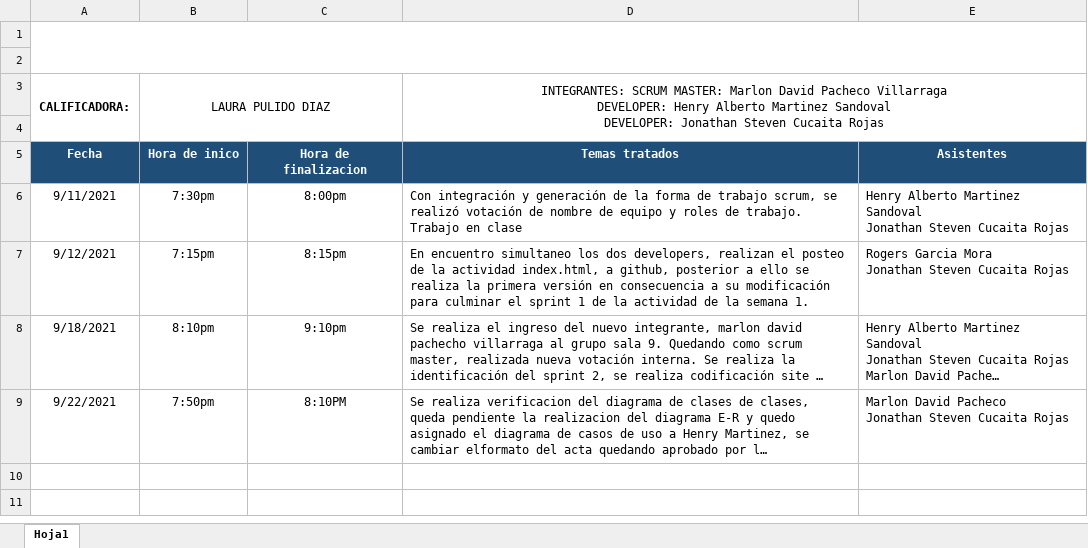
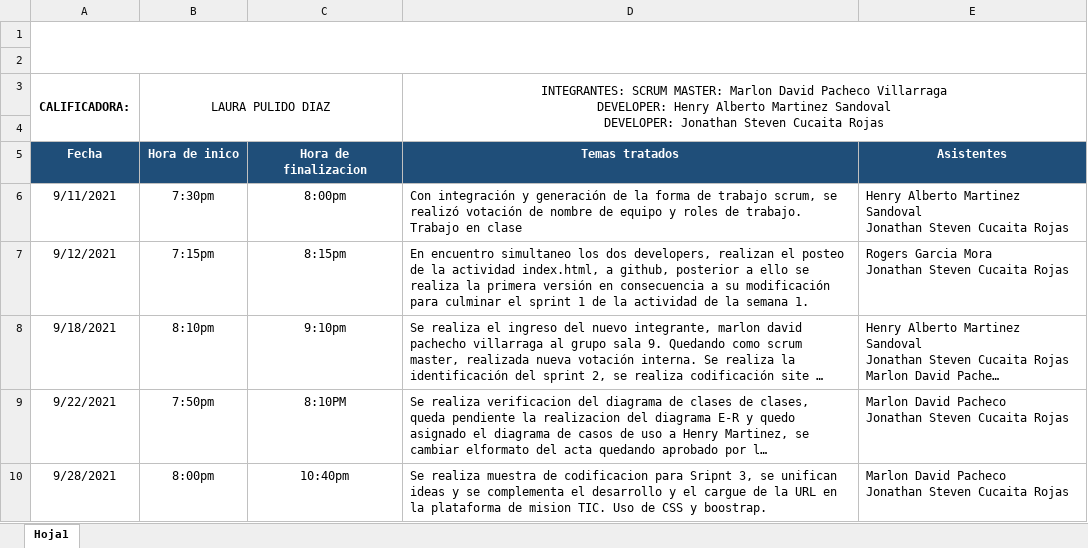
Before and after one commit to DDARIEM/Sprint_1, an Excel workbook: Proyecto Ciclo 3/Grupo 9 Acta seguimiento.xlsx, sheet Hoja1, drawn as a sheet; long unchanged cells end in …; values as stored, in another font and other column widths than the file's, no borders; charts and pictures not drawn; ↵ is a line break in a cell; the diff names each change by its address in the sheet, - before the commit and + after, or states it on an @@ line.

Commit message:
Update Grupo 9 Acta seguimiento.xlsx
Actualizacion Acta

```diff
--- a/Proyecto Ciclo 3/Grupo 9 Acta seguimiento.xlsx (sheet Hoja1)
+++ b/Proyecto Ciclo 3/Grupo 9 Acta seguimiento.xlsx (sheet Hoja1)
+row 10: 9/28/2021 | 8:00pm | 10:40pm | Se realiza muestra de codificacion para Sripnt 3, se unifican ideas y se complementa el desarrollo y el cargue de la URL en la plataforma de mision TIC. Uso de CSS y boostrap. | Marlon David Pacheco ↵ Jonathan Steven Cucaita Rojas
```
